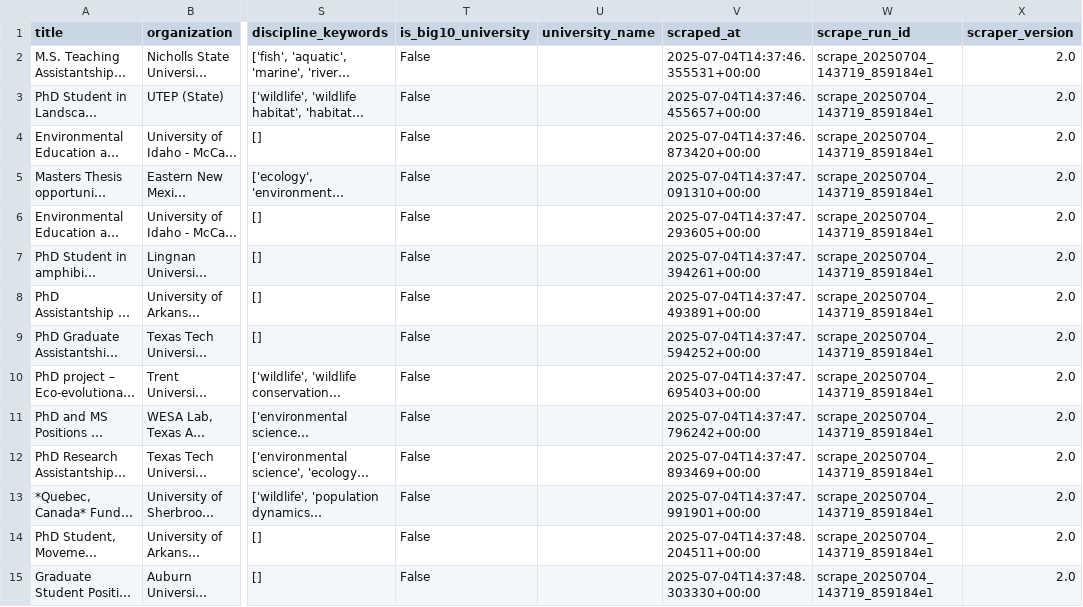
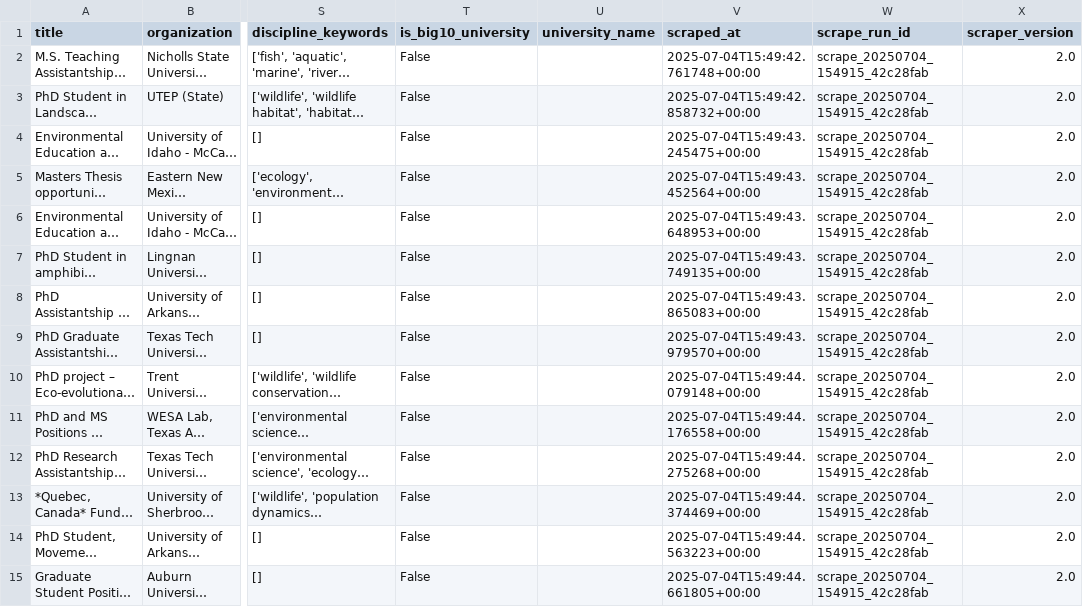
Before and after one commit to chrischizinski/wildlife-grad, a CSV file: data/verified_graduate_assistantships.csv, drawn as a sheet; only a part is shown, gaps mark what is left out; long unchanged cells end in …; the diff covers the shown part only; the diff names each change by its address in the sheet, - before the commit and + after, or states it on an @@ line.

```diff
--- a/data/verified_graduate_assistantships.csv
+++ b/data/verified_graduate_assistantships.csv
-V2 (scraped_at): 2025-07-04T14:37:46.355531+00:00
+V2 (scraped_at): 2025-07-04T15:49:42.761748+00:00
-W2:W15 (scrape_run_id): scrape_20250704_143719_859184e1
+W2:W15 (scrape_run_id): scrape_20250704_154915_42c28fab
-V3 (scraped_at): 2025-07-04T14:37:46.455657+00:00
+V3 (scraped_at): 2025-07-04T15:49:42.858732+00:00
-V4 (scraped_at): 2025-07-04T14:37:46.873420+00:00
+V4 (scraped_at): 2025-07-04T15:49:43.245475+00:00
-V5 (scraped_at): 2025-07-04T14:37:47.091310+00:00
+V5 (scraped_at): 2025-07-04T15:49:43.452564+00:00
-V6 (scraped_at): 2025-07-04T14:37:47.293605+00:00
+V6 (scraped_at): 2025-07-04T15:49:43.648953+00:00
-V7 (scraped_at): 2025-07-04T14:37:47.394261+00:00
+V7 (scraped_at): 2025-07-04T15:49:43.749135+00:00
-V8 (scraped_at): 2025-07-04T14:37:47.493891+00:00
+V8 (scraped_at): 2025-07-04T15:49:43.865083+00:00
-V9 (scraped_at): 2025-07-04T14:37:47.594252+00:00
+V9 (scraped_at): 2025-07-04T15:49:43.979570+00:00
-V10 (scraped_at): 2025-07-04T14:37:47.695403+00:00
+V10 (scraped_at): 2025-07-04T15:49:44.079148+00:00
-V11 (scraped_at): 2025-07-04T14:37:47.796242+00:00
+V11 (scraped_at): 2025-07-04T15:49:44.176558+00:00
-V12 (scraped_at): 2025-07-04T14:37:47.893469+00:00
+V12 (scraped_at): 2025-07-04T15:49:44.275268+00:00
-V13 (scraped_at): 2025-07-04T14:37:47.991901+00:00
+V13 (scraped_at): 2025-07-04T15:49:44.374469+00:00
-V14 (scraped_at): 2025-07-04T14:37:48.204511+00:00
+V14 (scraped_at): 2025-07-04T15:49:44.563223+00:00
-V15 (scraped_at): 2025-07-04T14:37:48.303330+00:00
+V15 (scraped_at): 2025-07-04T15:49:44.661805+00:00
```
Also changed, not shown: 64 edited cells elsewhere in this file, 10 other files.
